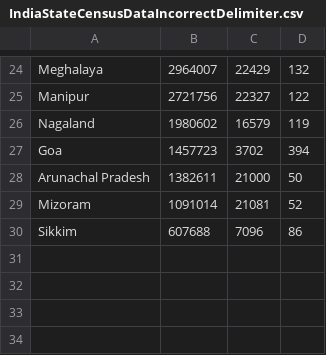
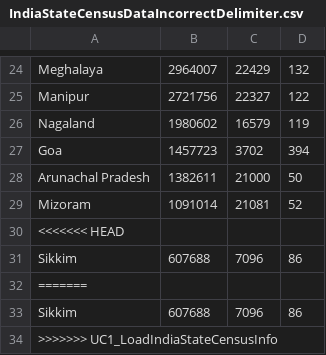
Before and after one commit to shashi-chandel/IndiaStateCensusAnalyser, a CSV file: src/main/java/com/capgemini/resources/IndiaStateCensusDataIncorrectDelimiter.csv, drawn as a sheet; only a part is shown, gaps mark what is left out.

```diff
--- a/src/main/java/com/capgemini/resources/IndiaStateCensusDataIncorrectDelimiter.csv
+++ b/src/main/java/com/capgemini/resources/IndiaStateCensusDataIncorrectDelimiter.csv
@@ -29,2 +29,6 @@ Arunachal Pradesh,1382611,21000,50
 Mizoram,1091014,21081,52
+<<<<<<< HEAD
 Sikkim,607688,7096,86
+=======
+Sikkim,607688,7096,86
+>>>>>>> UC1_LoadIndiaStateCensusInfo
```
Also changed, not shown: 11 other files.
